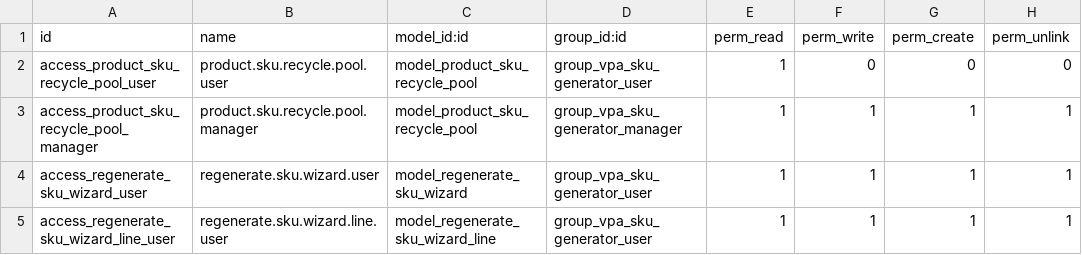
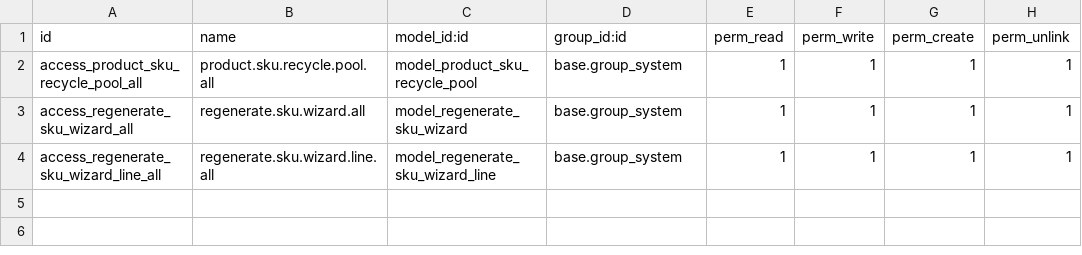
Before and after one commit to GhalaGroup/GhalaGroup, a CSV file: custom_addons/vpa_sku_generator/security/ir.model.access.csv, drawn as a sheet.

Commit message:
UD19 - Update 1.7

```diff
--- a/custom_addons/vpa_sku_generator/security/ir.model.access.csv
+++ b/custom_addons/vpa_sku_generator/security/ir.model.access.csv
@@ -1,5 +1,4 @@
 id,name,model_id:id,group_id:id,perm_read,perm_write,perm_create,perm_unlink
-access_product_sku_recycle_pool_user,product.sku.recycle.pool.user,model_product_sku_recycle_pool,group_vpa_sku_generator_user,1,0,0,0
-access_product_sku_recycle_pool_manager,product.sku.recycle.pool.manager,model_product_sku_recycle_pool,group_vpa_sku_generator_manager,1,1,1,1
-access_regenerate_sku_wizard_user,regenerate.sku.wizard.user,model_regenerate_sku_wizard,group_vpa_sku_generator_user,1,1,1,1
-access_regenerate_sku_wizard_line_user,regenerate.sku.wizard.line.user,model_regenerate_sku_wizard_line,group_vpa_sku_generator_user,1,1,1,1
+access_product_sku_recycle_pool_all,product.sku.recycle.pool.all,model_product_sku_recycle_pool,base.group_system,1,1,1,1
+access_regenerate_sku_wizard_all,regenerate.sku.wizard.all,model_regenerate_sku_wizard,base.group_system,1,1,1,1
+access_regenerate_sku_wizard_line_all,regenerate.sku.wizard.line.all,model_regenerate_sku_wizard_line,base.group_system,1,1,1,1
```
